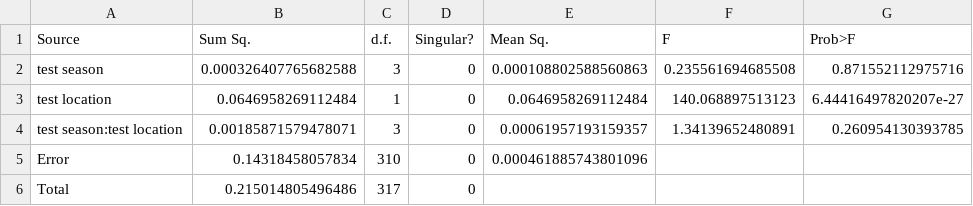
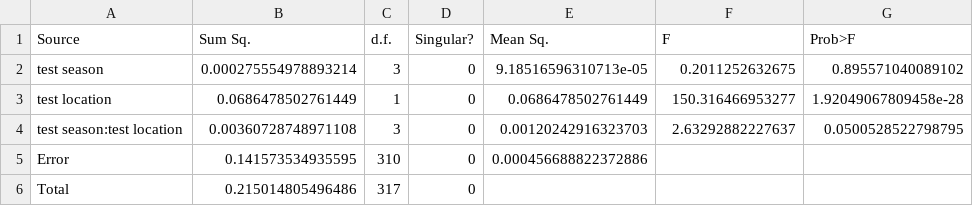
Before and after one commit to sussex-colour-group/arc_whitePaper, a CSV file: stats/PP_testing_CL.csv, drawn as a sheet.

```diff
--- a/stats/PP_testing_CL.csv
+++ b/stats/PP_testing_CL.csv
@@ -1,6 +1,6 @@
 Source,Sum Sq.,d.f.,Singular?,Mean Sq.,F,Prob>F
-test season,0.000326407765682588,3,0,0.000108802588560863,0.235561694685508,0.871552112975716
-test location,0.0646958269112484,1,0,0.0646958269112484,140.068897513123,6.44416497820207e-27
-test season:test location,0.00185871579478071,3,0,0.00061957193159357,1.34139652480891,0.260954130393785
-Error,0.14318458057834,310,0,0.000461885743801096,,
+test season,0.000275554978893214,3,0,9.18516596310713e-05,0.2011252632675,0.895571040089102
+test location,0.0686478502761449,1,0,0.0686478502761449,150.316466953277,1.92049067809458e-28
+test season:test location,0.00360728748971108,3,0,0.00120242916323703,2.63292882227637,0.0500528522798795
+Error,0.141573534935595,310,0,0.000456688822372886,,
 Total,0.215014805496486,317,0,,,
```
Also changed, not shown: stats/GoPro_CL.csv, stats/GoPro_LLM.csv, 3 other files.
